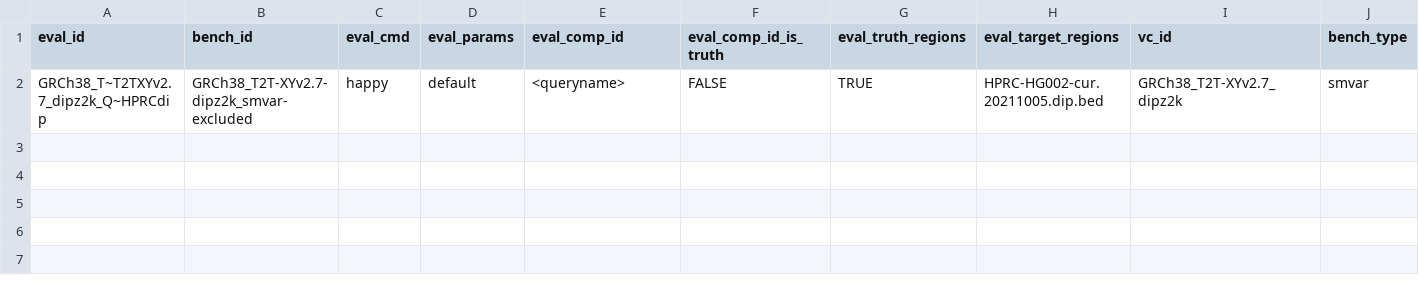
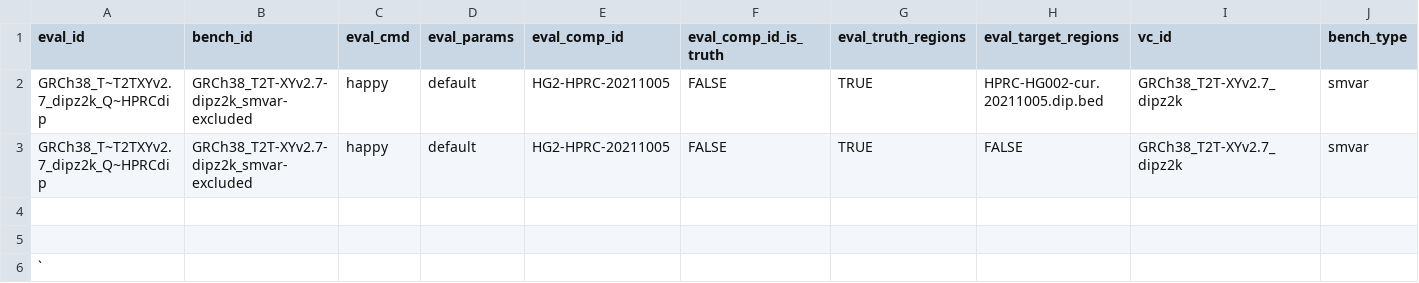
Before and after one commit to usnistgov/defrabb, a TSV file: config/analyses_XY.tsv, drawn as a sheet; only a part is shown; rows hold the shown columns only; the diff names each change by its address in the sheet, - before the commit and + after, or states it on an @@ line.

Commit message:
WIP: still working out runs

```diff
--- a/config/analyses_XY.tsv
+++ b/config/analyses_XY.tsv
-E2 (eval_comp_id): <queryname>
+E2 (eval_comp_id): HG2-HPRC-20211005
+row 3: GRCh38_T~T2TXYv2.7_dipz2k_Q~HPRCdip | GRCh38_T2T-XYv2.7-dipz2k_smvar-excluded | happy | default | HG2-HPRC-20211005 | FALSE | TRUE | FALSE | GRCh38_T2T-XYv2.7_dipz2k | smvar
+row 4: (empty)
+row 5: (empty)
+row 6: `
```
